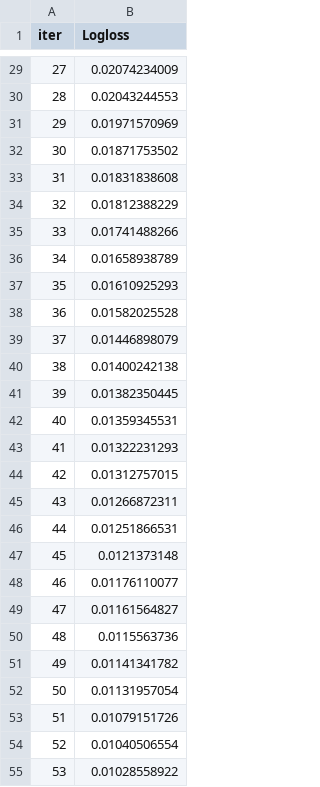
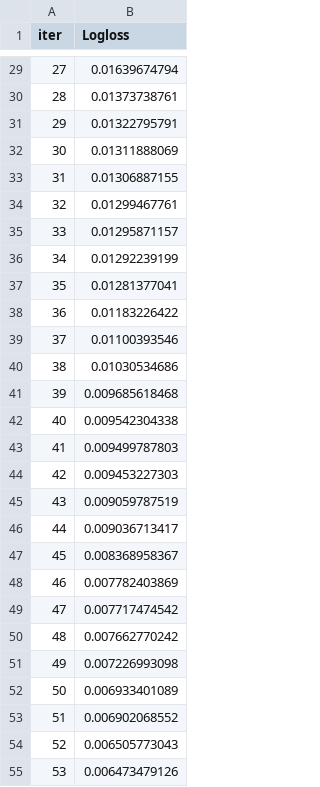
Before and after one commit to Akshat-Sharma-110011/SemiAuto-Classification, a TSV file: catboost_info/learn_error.tsv, drawn as a sheet; only a part is shown, gaps mark what is left out; the diff covers the shown part only.

```diff
--- a/catboost_info/learn_error.tsv
+++ b/catboost_info/learn_error.tsv
@@ -29,27 +29,27 @@ iter	Logloss
-27	0.02074234009
-28	0.02043244553
-29	0.01971570969
-30	0.01871753502
-31	0.01831838608
-32	0.01812388229
-33	0.01741488266
-34	0.01658938789
-35	0.01610925293
-36	0.01582025528
-37	0.01446898079
-38	0.01400242138
-39	0.01382350445
-40	0.01359345531
-41	0.01322231293
-42	0.01312757015
-43	0.01266872311
-44	0.01251866531
-45	0.0121373148
-46	0.01176110077
-47	0.01161564827
-48	0.0115563736
-49	0.01141341782
-50	0.01131957054
-51	0.01079151726
-52	0.01040506554
-53	0.01028558922
+27	0.01639674794
+28	0.01373738761
+29	0.01322795791
+30	0.01311888069
+31	0.01306887155
+32	0.01299467761
+33	0.01295871157
+34	0.01292239199
+35	0.01281377041
+36	0.01183226422
+37	0.01100393546
+38	0.01030534686
+39	0.009685618468
+40	0.009542304338
+41	0.009499787803
+42	0.009453227303
+43	0.009059787519
+44	0.009036713417
+45	0.008368958367
+46	0.007782403869
+47	0.007717474542
+48	0.007662770242
+49	0.007226993098
+50	0.006933401089
+51	0.006902068552
+52	0.006505773043
+53	0.006473479126
```
Also changed, not shown: 73 edited cells elsewhere in this file, catboost_info/time_left.tsv, 57 other files.
